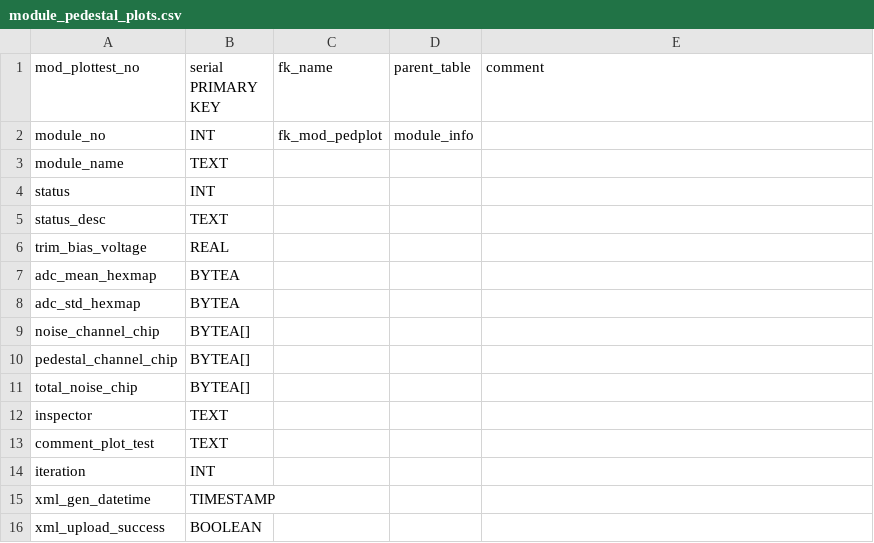
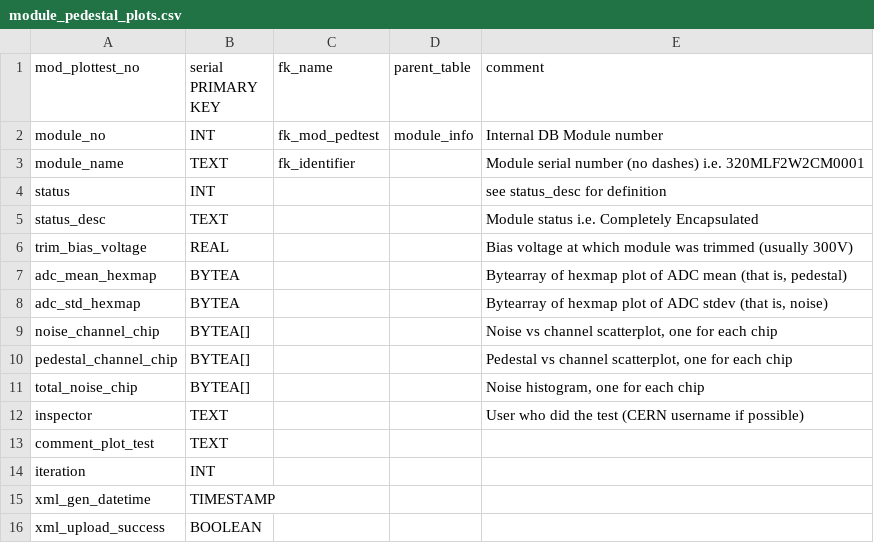
Before and after one commit to cmu-hgc-mac/HGC_DB_postgres, a CSV file: dbase_info/postgres_tables/module_pedestal_plots.csv, drawn as a sheet.

Commit message:
document columns of module_pedestal_plots.csv

```diff
--- a/dbase_info/postgres_tables/module_pedestal_plots.csv
+++ b/dbase_info/postgres_tables/module_pedestal_plots.csv
@@ -1,13 +1,13 @@
 mod_plottest_no,serial PRIMARY KEY,fk_name,parent_table,comment
-module_no,INT,fk_mod_pedplot,module_info,
-module_name,TEXT,,,
-status,INT,,,
-status_desc,TEXT,,,
-trim_bias_voltage,REAL,,,
-adc_mean_hexmap,BYTEA,,,
-adc_std_hexmap,BYTEA,,,
-noise_channel_chip,BYTEA[],,,
-pedestal_channel_chip,BYTEA[],,,
-total_noise_chip,BYTEA[],,,
-inspector,TEXT,,,
+module_no,INT,fk_mod_pedtest,module_info,"Internal DB Module number"
+module_name,TEXT,fk_identifier,,"Module serial number (no dashes) i.e. 320MLF2W2CM0001"
+status,INT,,,"see status_desc for definition"
+status_desc,TEXT,,,"Module status i.e. Completely Encapsulated"
+trim_bias_voltage,REAL,,,"Bias voltage at which module was trimmed (usually 300V)"
+adc_mean_hexmap,BYTEA,,,"Bytearray of hexmap plot of ADC mean (that is, pedestal)"
+adc_std_hexmap,BYTEA,,,"Bytearray of hexmap plot of ADC stdev (that is, noise)"
+noise_channel_chip,BYTEA[],,,"Noise vs channel scatterplot, one for each chip"
+pedestal_channel_chip,BYTEA[],,,"Pedestal vs channel scatterplot, one for each chip"
+total_noise_chip,BYTEA[],,,"Noise histogram, one for each chip"
+inspector,TEXT,,,"User who did the test (CERN username if possible)"
 comment_plot_test,TEXT,,,
```
